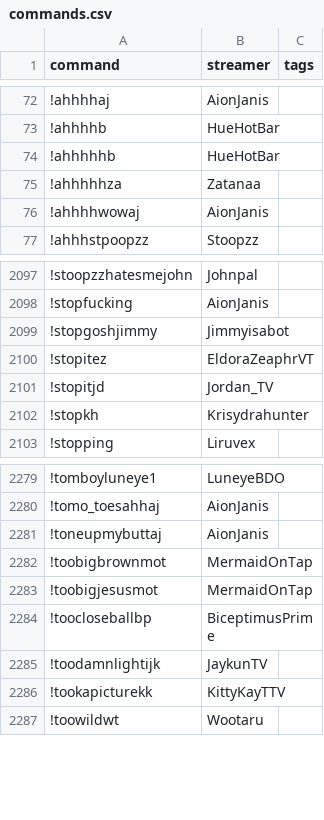
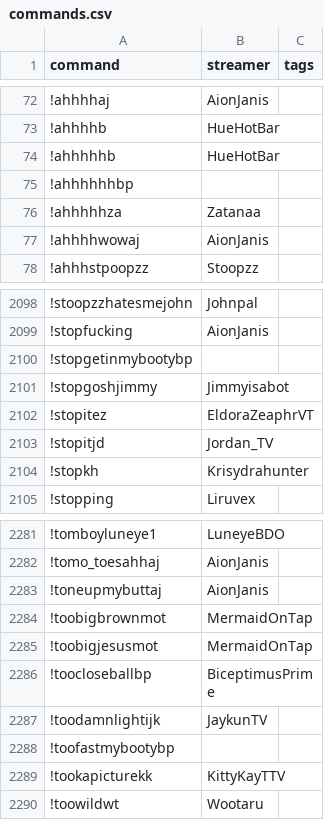
Before and after one commit to aionjanis/aionjanis.github.io, a CSV file: commands.csv, drawn as a sheet; only a part is shown, gaps mark what is left out.

Commit message:
Update commands.csv (2026-05-22T13:28:13.713Z)

```diff
--- a/commands.csv
+++ b/commands.csv
@@ -74,2 +74,3 @@ command,streamer,tags
 !ahhhhhb,HueHotBar,
+!ahhhhhhbp,,
 !ahhhhhza,Zatanaa,
@@ -2098,2 +2099,3 @@ command,streamer,tags
 !stopfucking,AionJanis,
+!stopgetinmybootybp,,
 !stopgoshjimmy,Jimmyisabot,
@@ -2285,2 +2287,3 @@ command,streamer,tags
 !toodamnlightijk,JaykunTV,
+!toofastmybootybp,,
 !tookapicturekk,KittyKayTTV,
```
